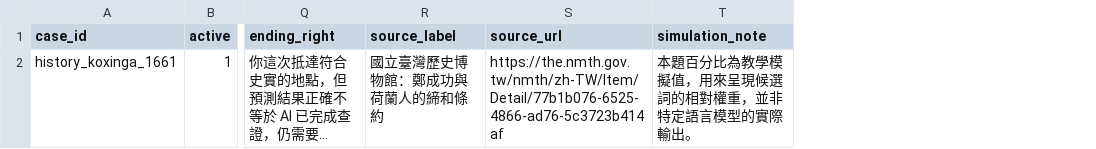
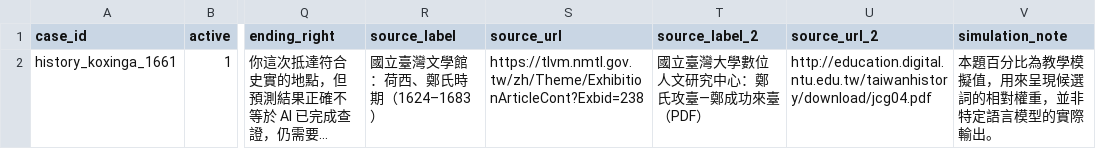
Before and after one commit to BoyauC/gailearn, a CSV file: next-word-prediction/data/cases.csv, drawn as a sheet; only a part is shown, gaps mark what is left out; long unchanged cells end in …; the diff names each change by its address in the sheet, - before the commit and + after, or states it on an @@ line.

Commit message:
Update verification sources

```diff
--- a/next-word-prediction/data/cases.csv
+++ b/next-word-prediction/data/cases.csv
+column T (source_label_2), row 2: 國立臺灣大學數位人文研究中心：鄭氏攻臺—鄭成功來臺（PDF）
+column U (source_url_2), row 2: http://education.digital.ntu.edu.tw/taiwanhistory/download/jcg04.pdf
-R2 (source_label): 國立臺灣歷史博物館：鄭成功與荷蘭人的締和條約
+R2 (source_label): 國立臺灣文學館：荷西、鄭氏時期（1624–1683）
-S2 (source_url): https://the.nmth.gov.tw/nmth/zh-TW/Item/Detail/77b1b076-6525-4866-ad76-5c3723b414af
+S2 (source_url): https://tlvm.nmtl.gov.tw/zh/Theme/ExhibitionArticleCont?Exbid=238
```
Also changed, not shown: 3 other files.
